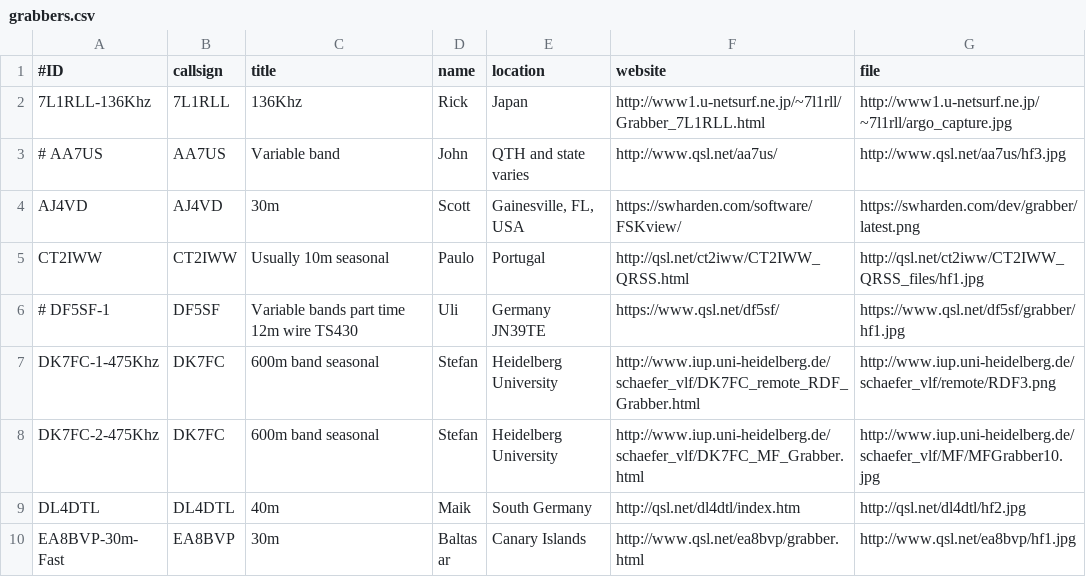
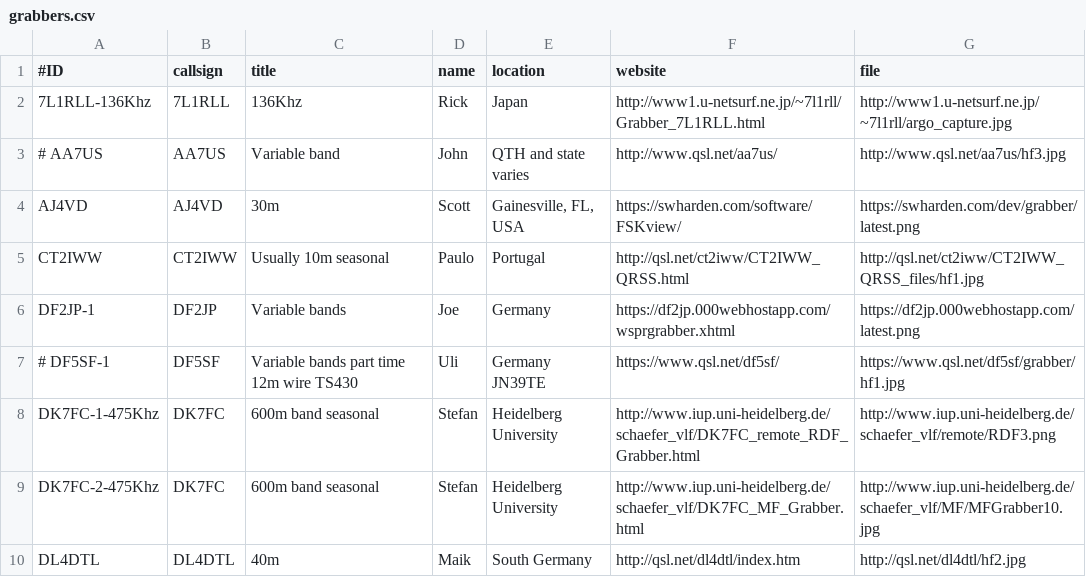
Before and after one commit to syedrizvinet/QRSS-plus-dev, a CSV file: grabbers.csv, drawn as a sheet; only a part is shown; the shorter side is filled out with more unchanged rows; the diff names each change by its address in the sheet, - before the commit and + after, or states it on an @@ line.

Commit message:
Add DF2JP who is testing FSKVIEW

```diff
--- a/grabbers.csv
+++ b/grabbers.csv
+row 6: DF2JP-1 | DF2JP | Variable bands | Joe | Germany | https://df2jp.000webhostapp.com/wsprgrabber.xhtml | https://df2jp.000webhostapp.com/latest.png
```
